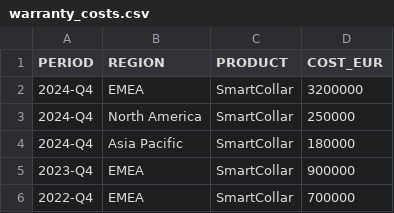
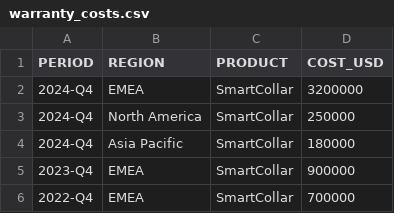
Before and after one commit to calebaalexander/SI_Webinar, a CSV file: PawCore SI Webinar/02_Data/Internal Data Stage/warranty_costs.csv, drawn as a sheet.

```diff
--- a/PawCore SI Webinar/02_Data/Internal Data Stage/warranty_costs.csv
+++ b/PawCore SI Webinar/02_Data/Internal Data Stage/warranty_costs.csv
@@ -1,2 +1,2 @@
-PERIOD,REGION,PRODUCT,COST_EUR
+PERIOD,REGION,PRODUCT,COST_USD
 2024-Q4,EMEA,SmartCollar,3200000
```
Also changed, not shown: PawCore SI Webinar/02_Data/Internal Data Stage/returns.csv, 23 other files.
